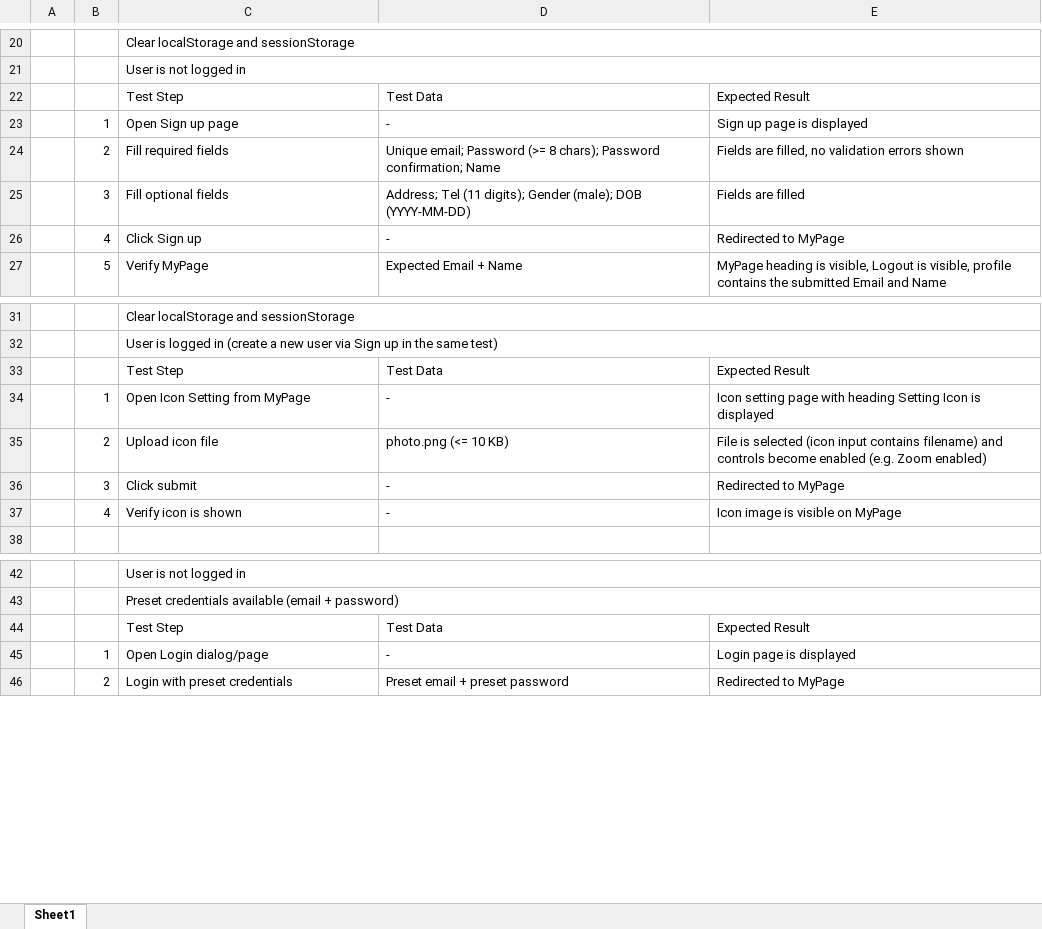
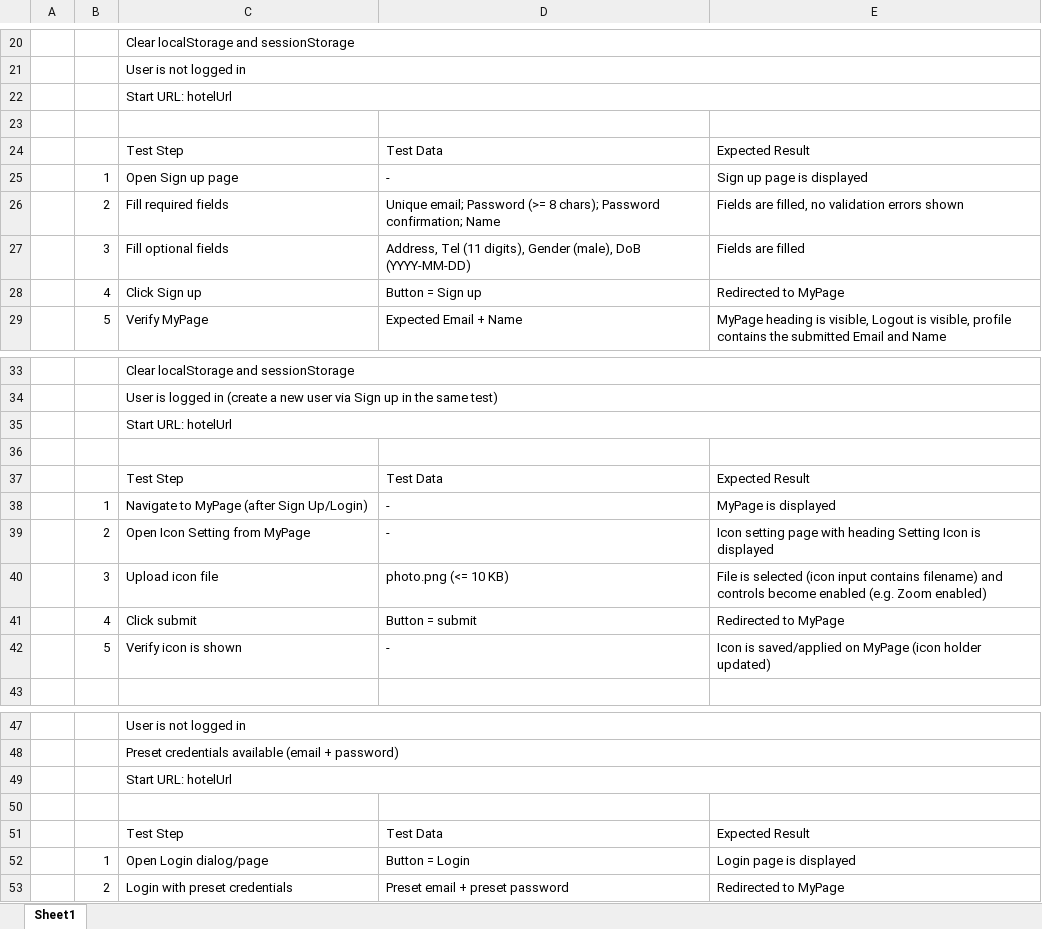
Before and after one commit to mimon310git/Bart-QA-assignment, an Excel workbook: testscen.xlsx, sheet Sheet1, drawn as a sheet; only a part is shown, gaps mark what is left out; values as stored, in another font and other column widths than the file's, no cell formats; addresses are those after the commit; the diff covers the shown part only; the diff names each change by its address in the sheet, - before the commit and + after, or states it on an @@ line.

```diff
--- a/testscen.xlsx (sheet Sheet1)
+++ b/testscen.xlsx (sheet Sheet1)
+row 22:  |  | Start URL: hotelUrl
+row 23: (empty)
-D27: Address; Tel (11 digits); Gender (male); DOB (YYYY-MM-DD)
+D27: Address, Tel (11 digits), Gender (male), DoB (YYYY-MM-DD)
-D28: -
+D28: Button = Sign up
+row 35:  |  | Start URL: hotelUrl
+row 36: (empty)
+row 38:  | 1 | Navigate to MyPage (after Sign Up/Login) | - | MyPage is displayed
-B39: 1
+B39: 2
-B40: 2
+B40: 3
-B41: 3
+B41: 4
-D41: -
+D41: Button = submit
-B42: 4
+B42: 5
-E42: Icon image is visible on MyPage
+E42: Icon is saved/applied on MyPage (icon holder updated)
+row 49:  |  | Start URL: hotelUrl
+row 50: (empty)
-D52: -
+D52: Button = Login
```
Also changed, not shown: 1 edited cell elsewhere in this sheet, cell formats, 1 other file.
